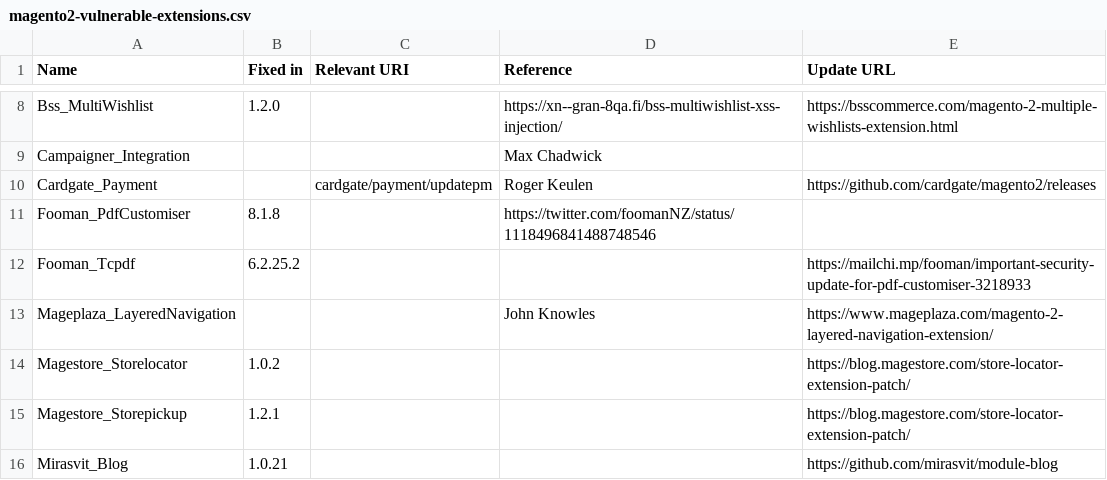
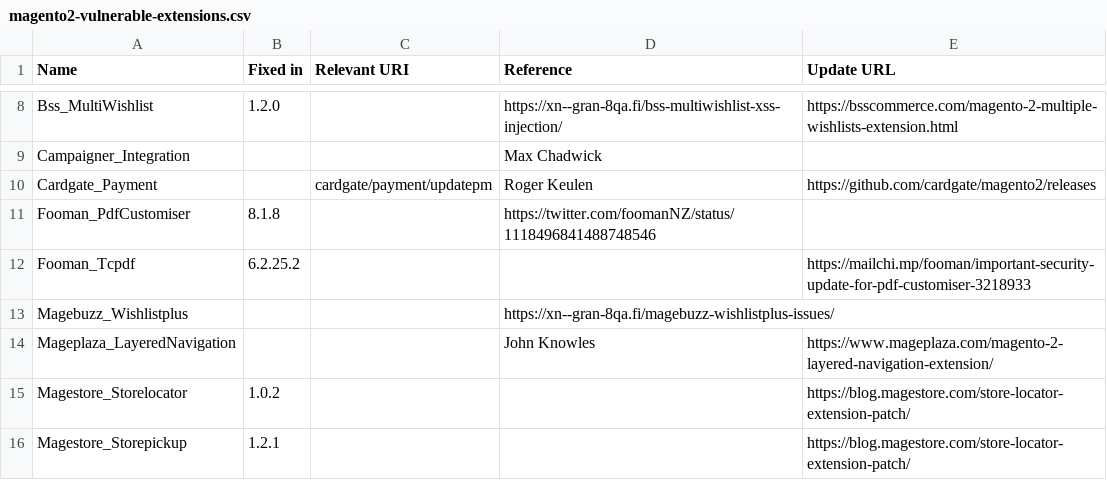
Before and after one commit to sansecio/magevulndb, a CSV file: magento2-vulnerable-extensions.csv, drawn as a sheet; only a part is shown, gaps mark what is left out; the shorter side is filled out with more unchanged rows.

Commit message:
Add Magebuzz_Wishlistplus (CWE-89/CWE-79)
See ,https://xn--gran-8qa.fi/magebuzz-wishlistplus-issues/

```diff
--- a/magento2-vulnerable-extensions.csv
+++ b/magento2-vulnerable-extensions.csv
@@ -12,2 +12,3 @@ Fooman_PdfCustomiser,8.1.8,,https://twitter.com/foomanNZ/status/1118496841488748
 Fooman_Tcpdf,6.2.25.2,,,https://mailchi.mp/fooman/important-security-update-for-pdf-customiser-3218933
+Magebuzz_Wishlistplus,,,https://xn--gran-8qa.fi/magebuzz-wishlistplus-issues/
 Mageplaza_LayeredNavigation,,,John Knowles,https://www.mageplaza.com/magento-2-layered-navigation-extension/
```
